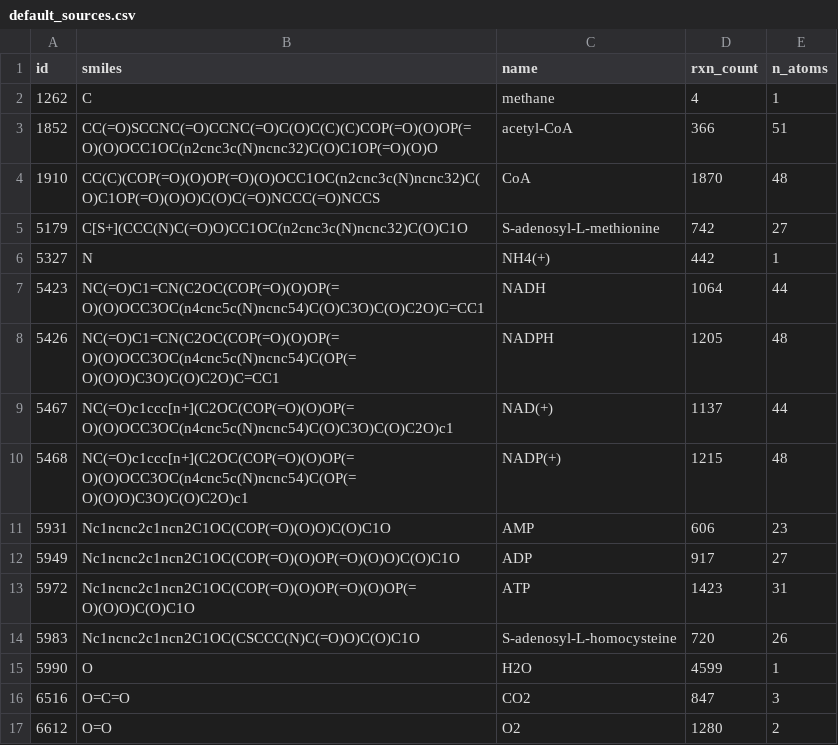
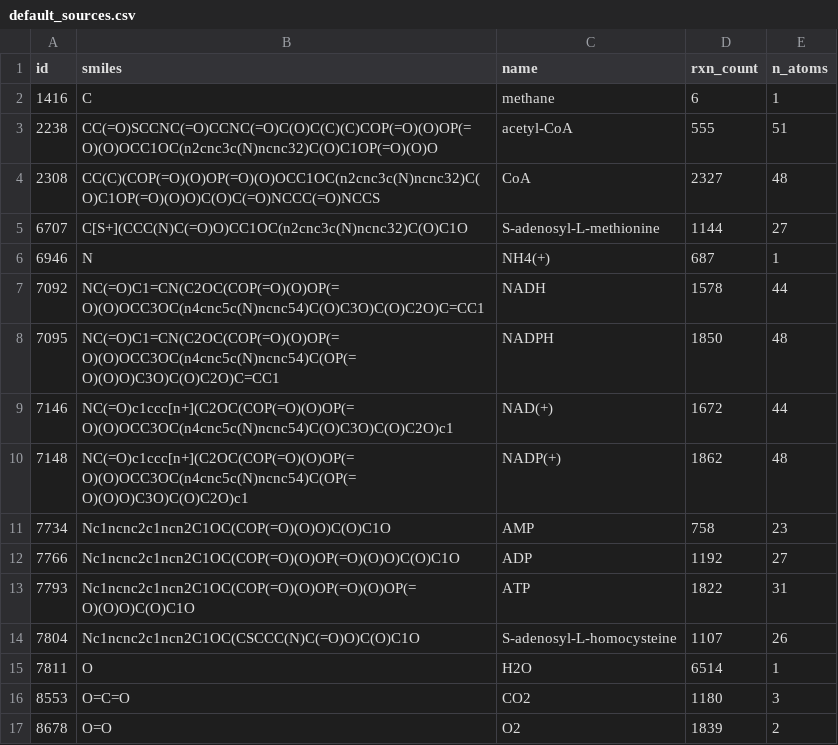
Before and after one commit to stefanpate/krxns, a CSV file: data/interim/default_sources.csv, drawn as a sheet; only a part is shown; the diff covers the shown part only.

Commit message:
Migrate to new format of reaction-enzyme pair data and begin documentation

```diff
--- a/data/interim/default_sources.csv
+++ b/data/interim/default_sources.csv
@@ -1,17 +1,17 @@
 id,smiles,name,rxn_count,n_atoms
-1262,C,methane,4,1
-1852,CC(=O)SCCNC(=O)CCNC(=O)C(O)C(C)(C)COP(=O)(O)OP(=O)(O)OCC1OC(n2cnc3c(N)ncnc32)C(O)C1OP(=O)(O)O,acetyl-CoA,366,51
-1910,CC(C)(COP(=O)(O)OP(=O)(O)OCC1OC(n2cnc3c(N)ncnc32)C(O)C1OP(=O)(O)O)C(O)C(=O)NCCC(=O)NCCS,CoA,1870,48
-5179,C[S+](CCC(N)C(=O)O)CC1OC(n2cnc3c(N)ncnc32)C(O)C1O,S-adenosyl-L-methionine,742,27
-5327,N,NH4(+),442,1
-5423,NC(=O)C1=CN(C2OC(COP(=O)(O)OP(=O)(O)OCC3OC(n4cnc5c(N)ncnc54)C(O)C3O)C(O)C2O)C=CC1,NADH,1064,44
-5426,NC(=O)C1=CN(C2OC(COP(=O)(O)OP(=O)(O)OCC3OC(n4cnc5c(N)ncnc54)C(OP(=O)(O)O)C3O)C(O)C2O)C=CC1,NADPH,1205,48
-5467,NC(=O)c1ccc[n+](C2OC(COP(=O)(O)OP(=O)(O)OCC3OC(n4cnc5c(N)ncnc54)C(O)C3O)C(O)C2O)c1,NAD(+),1137,44
-5468,NC(=O)c1ccc[n+](C2OC(COP(=O)(O)OP(=O)(O)OCC3OC(n4cnc5c(N)ncnc54)C(OP(=O)(O)O)C3O)C(O)C2O)c1,NADP(+),1215,48
-5931,Nc1ncnc2c1ncn2C1OC(COP(=O)(O)O)C(O)C1O,AMP,606,23
-5949,Nc1ncnc2c1ncn2C1OC(COP(=O)(O)OP(=O)(O)O)C(O)C1O,ADP,917,27
-5972,Nc1ncnc2c1ncn2C1OC(COP(=O)(O)OP(=O)(O)OP(=O)(O)O)C(O)C1O,ATP,1423,31
-5983,Nc1ncnc2c1ncn2C1OC(CSCCC(N)C(=O)O)C(O)C1O,S-adenosyl-L-homocysteine,720,26
-5990,O,H2O,4599,1
-6516,O=C=O,CO2,847,3
-6612,O=O,O2,1280,2
+1416,C,methane,6,1
+2238,CC(=O)SCCNC(=O)CCNC(=O)C(O)C(C)(C)COP(=O)(O)OP(=O)(O)OCC1OC(n2cnc3c(N)ncnc32)C(O)C1OP(=O)(O)O,acetyl-CoA,555,51
+2308,CC(C)(COP(=O)(O)OP(=O)(O)OCC1OC(n2cnc3c(N)ncnc32)C(O)C1OP(=O)(O)O)C(O)C(=O)NCCC(=O)NCCS,CoA,2327,48
+6707,C[S+](CCC(N)C(=O)O)CC1OC(n2cnc3c(N)ncnc32)C(O)C1O,S-adenosyl-L-methionine,1144,27
+6946,N,NH4(+),687,1
+7092,NC(=O)C1=CN(C2OC(COP(=O)(O)OP(=O)(O)OCC3OC(n4cnc5c(N)ncnc54)C(O)C3O)C(O)C2O)C=CC1,NADH,1578,44
+7095,NC(=O)C1=CN(C2OC(COP(=O)(O)OP(=O)(O)OCC3OC(n4cnc5c(N)ncnc54)C(OP(=O)(O)O)C3O)C(O)C2O)C=CC1,NADPH,1850,48
+7146,NC(=O)c1ccc[n+](C2OC(COP(=O)(O)OP(=O)(O)OCC3OC(n4cnc5c(N)ncnc54)C(O)C3O)C(O)C2O)c1,NAD(+),1672,44
+7148,NC(=O)c1ccc[n+](C2OC(COP(=O)(O)OP(=O)(O)OCC3OC(n4cnc5c(N)ncnc54)C(OP(=O)(O)O)C3O)C(O)C2O)c1,NADP(+),1862,48
+7734,Nc1ncnc2c1ncn2C1OC(COP(=O)(O)O)C(O)C1O,AMP,758,23
+7766,Nc1ncnc2c1ncn2C1OC(COP(=O)(O)OP(=O)(O)O)C(O)C1O,ADP,1192,27
+7793,Nc1ncnc2c1ncn2C1OC(COP(=O)(O)OP(=O)(O)OP(=O)(O)O)C(O)C1O,ATP,1822,31
+7804,Nc1ncnc2c1ncn2C1OC(CSCCC(N)C(=O)O)C(O)C1O,S-adenosyl-L-homocysteine,1107,26
+7811,O,H2O,6514,1
+8553,O=C=O,CO2,1180,3
+8678,O=O,O2,1839,2
```
Also changed, not shown: 10 edited cells elsewhere in this file, 23 other files.
